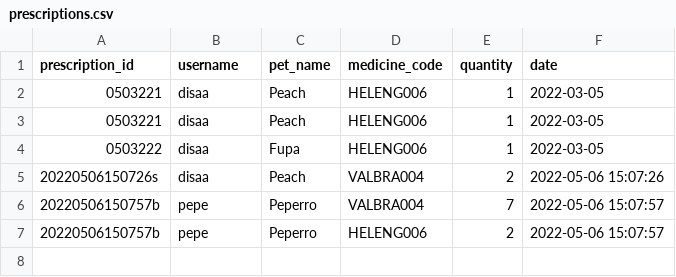
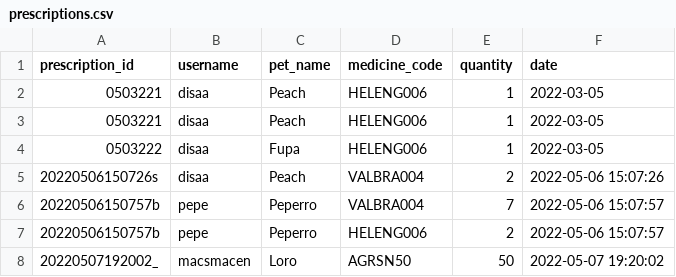
Before and after one commit to disaa0/PetCenter, a CSV file: db/prescriptions.csv, drawn as a sheet.

```diff
--- a/db/prescriptions.csv
+++ b/db/prescriptions.csv
@@ -7 +7,2 @@ prescription_id,username,pet_name,medicine_code,quantity,date
 20220506150757b,pepe,Peperro,HELENG006,2,2022-05-06 15:07:57
+20220507192002_,macsmacen,Loro,AGRSN50,50,2022-05-07 19:20:02
```
Also changed, not shown: db/drugs.csv, db/users.csv, 12 other files.
